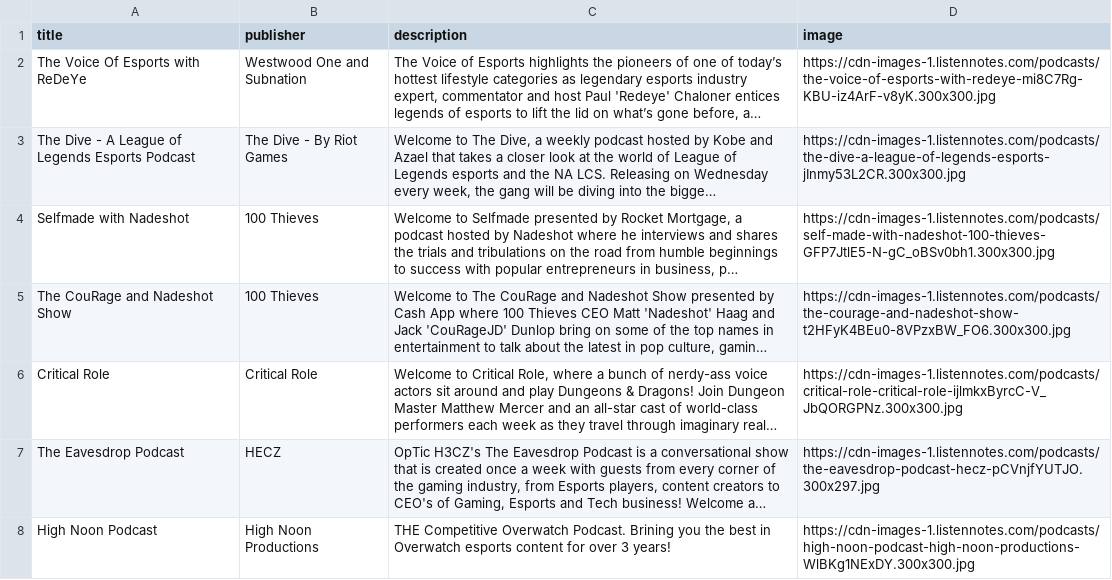
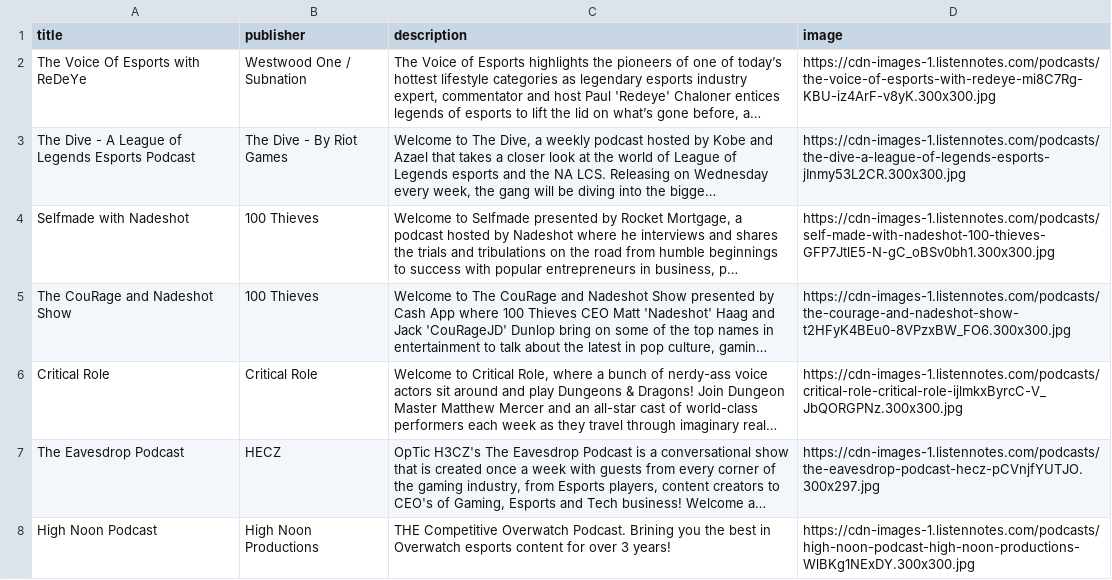
Before and after one commit to brettdoyle44/strymer-podcast-back, a CSV file: data/podcast.csv, drawn as a sheet; long unchanged cells end in …; the diff names each change by its address in the sheet, - before the commit and + after, or states it on an @@ line.

Commit message:
Add new CSV for podcast

```diff
--- a/data/podcast.csv
+++ b/data/podcast.csv
-B2 (publisher): Westwood One and Subnation
+B2 (publisher): Westwood One / Subnation
```
